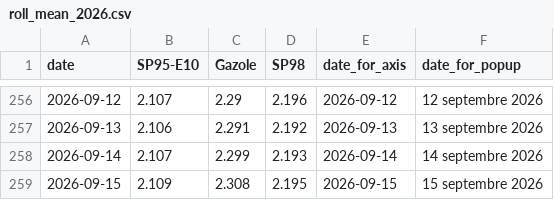
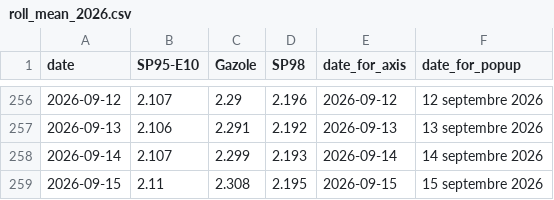
Before and after one commit to mthlht/fuel-price-tracker, a CSV file: data/roll_mean_2026.csv, drawn as a sheet; only a part is shown, gaps mark what is left out.

```diff
--- a/data/roll_mean_2026.csv
+++ b/data/roll_mean_2026.csv
@@ -258,2 +258,2 @@ date,SP95-E10,Gazole,SP98,date_for_axis,date_for_popup
 2026-09-14,2.107,2.299,2.193,2026-09-14,14 septembre 2026
-2026-09-15,2.109,2.308,2.195,2026-09-15,15 septembre 2026
+2026-09-15,2.11,2.308,2.195,2026-09-15,15 septembre 2026
```
Also changed, not shown: data/fuel-shortage-to-flourish.csv, 4 other files.
